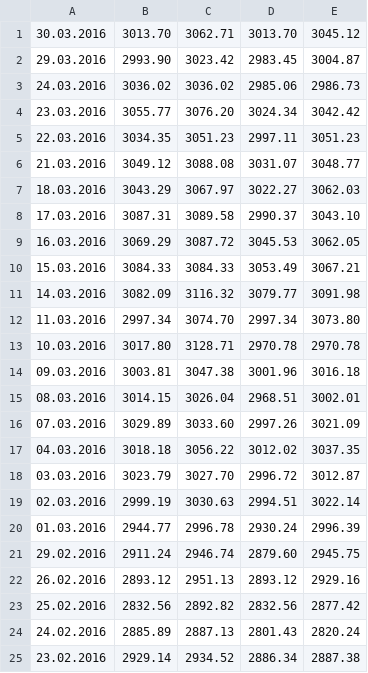
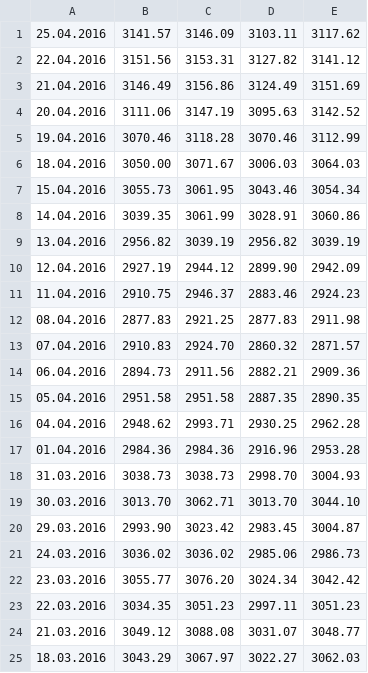
Before and after one commit to selentd/pythontools, a CSV file: pytools/data/estoxx50.csv, drawn as a sheet; only a part is shown; the shorter side is filled out with more unchanged rows.

```diff
--- a/pytools/data/estoxx50.csv
+++ b/pytools/data/estoxx50.csv
@@ -1,2 +1,20 @@
-30.03.2016,3013.70,3062.71,3013.70,3045.12
+25.04.2016,3141.57,3146.09,3103.11,3117.62
+22.04.2016,3151.56,3153.31,3127.82,3141.12
+21.04.2016,3146.49,3156.86,3124.49,3151.69
+20.04.2016,3111.06,3147.19,3095.63,3142.52
+19.04.2016,3070.46,3118.28,3070.46,3112.99
+18.04.2016,3050.00,3071.67,3006.03,3064.03
+15.04.2016,3055.73,3061.95,3043.46,3054.34
+14.04.2016,3039.35,3061.99,3028.91,3060.86
+13.04.2016,2956.82,3039.19,2956.82,3039.19
+12.04.2016,2927.19,2944.12,2899.90,2942.09
+11.04.2016,2910.75,2946.37,2883.46,2924.23
+08.04.2016,2877.83,2921.25,2877.83,2911.98
+07.04.2016,2910.83,2924.70,2860.32,2871.57
+06.04.2016,2894.73,2911.56,2882.21,2909.36
+05.04.2016,2951.58,2951.58,2887.35,2890.35
+04.04.2016,2948.62,2993.71,2930.25,2962.28
+01.04.2016,2984.36,2984.36,2916.96,2953.28
+31.03.2016,3038.73,3038.73,2998.70,3004.93
+30.03.2016,3013.70,3062.71,3013.70,3044.10
 29.03.2016,2993.90,3023.42,2983.45,3004.87
```
Also changed, not shown: pytools/data/dowjones.csv, pytools/data/ftsemib.csv, 15 other files.
